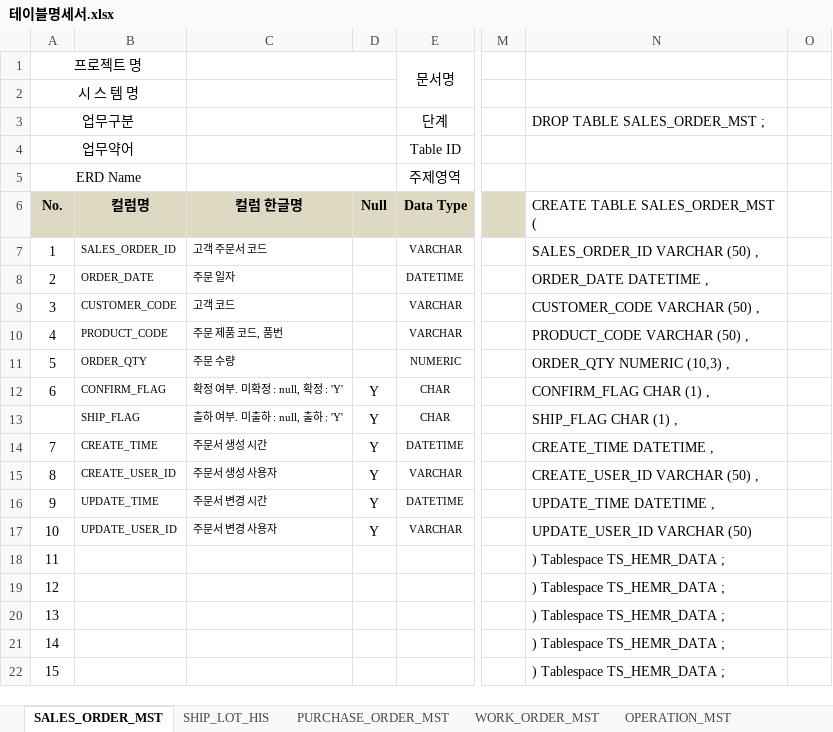
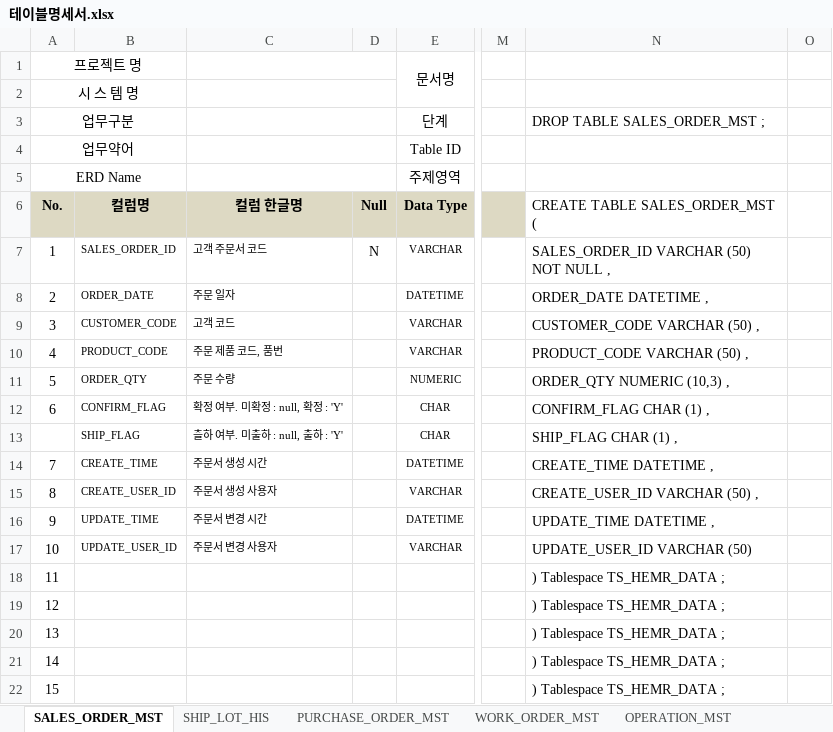
Before and after one commit to minmaxheap/FinalProject, an Excel workbook: 산출물/테이블명세서.xlsx, sheet SALES_ORDER_MST, drawn as a sheet; only a part is shown, gaps mark what is left out; values as stored, in another font and other column widths than the file's, no borders; the diff names each change by its address in the sheet, - before the commit and + after, or states it on an @@ line.

```diff
--- a/산출물/테이블명세서.xlsx (sheet SALES_ORDER_MST)
+++ b/산출물/테이블명세서.xlsx (sheet SALES_ORDER_MST)
-D7: (empty)
+D7: N
-N7: SALES_ORDER_ID VARCHAR (50) ,
+N7: SALES_ORDER_ID VARCHAR (50) NOT NULL ,
-D12:D17: Y
+D12:D17: (empty)
```
Also changed, not shown: sheet OPERATION_MST, sheet PRODUCT_MST, sheet CODE_DATA_MST, sheet LOT_MATERIAL_HIS, sheet PRODUCT_OPERATION_REL, sheet EQUIPMENT_MST, 22 more sheets.
